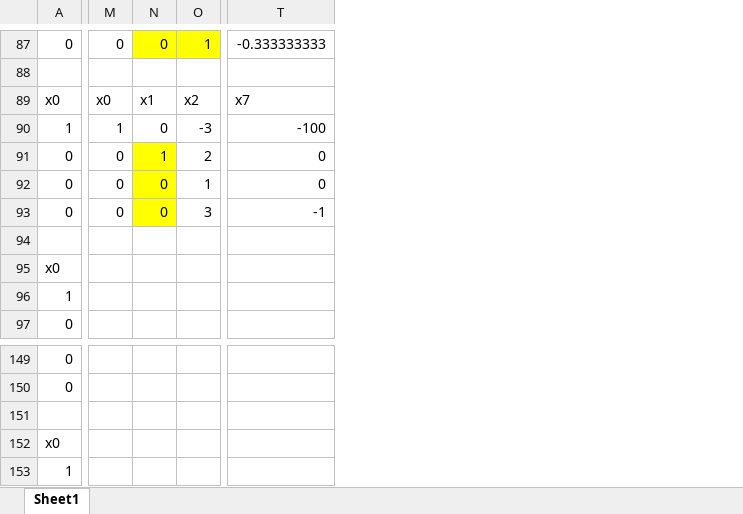
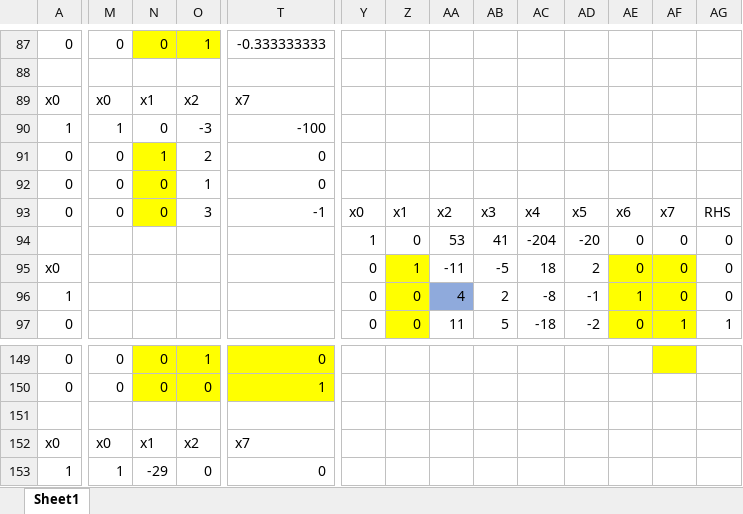
Before and after one commit to whylovegithub/MITA_First_Year, an Excel workbook: LP/hw/hw4/hw4.xlsx, sheet Sheet1, drawn as a sheet; only a part is shown, gaps mark what is left out; values as stored, in another font and other column widths than the file's, no borders; rows hold the shown columns only; the diff covers the shown part only; the diff names each change by its address in the sheet, - before the commit and + after, or states it on an @@ line.

```diff
--- a/LP/hw/hw4/hw4.xlsx (sheet Sheet1)
+++ b/LP/hw/hw4/hw4.xlsx (sheet Sheet1)
+column Y, rows 93-97: x0 | 1 | 0 | 0 | 0
+column Z, rows 93-97: x1 | 0 | 1 | 0 | 0
+column AA, rows 93-97: x2 | 53 | -11 | 4 | 11
+column AB, rows 93-97: x3 | 41 | -5 | 2 | 5
+column AC, rows 93-97: x4 | -204 | 18 | -8 | -18
+column AD, rows 93-97: x5 | -20 | 2 | -1 | -2
+column AE, rows 93-97: x6 | 0 | 0 | 1 | 0
+column AF, rows 93-97: x7 | 0 | 0 | 0 | 1
+column AG, rows 93-97: RHS | 0 | 0 | 0 | 1
-row 94: (empty)
+row 94:  |  |  |  |  | 1 | 0 | 53 | 41 | -204 | -20 | 0 | 0 | 0
-M149:M150: (empty)
+M149:M150: 0
-N149:O150 fill: none
+N149:O150 fill: #FFFF00
-N149:N150: (empty)
+N149:N150: 0
-O149: (empty)
+O149: 1
-T149: (empty)
+T149: 0
-T149:T150 fill: none
+T149:T150 fill: #FFFF00
-O150: (empty)
+O150: 0
-T150: (empty)
+T150: 1
-M152: (empty)
+M152: x0
-N152: (empty)
+N152: x1
-O152: (empty)
+O152: x2
-T152: (empty)
+T152: x7
-M153: (empty)
+M153: 1
-N153: (empty)
+N153: -29
-O153: (empty)
+O153: 0
-T153: (empty)
+T153: 0
```
Also changed, not shown: 18 added rows, 1 added column, 398 edited cells and cell formats elsewhere in this sheet, 16 other files.
